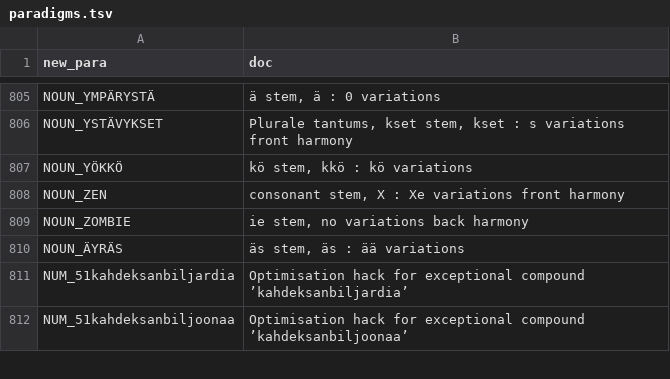
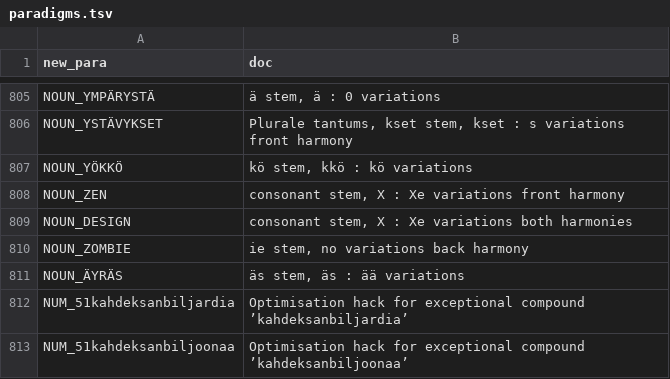
Before and after one commit to flammie/omorfi, a TSV file: src/docs/paradigms.tsv, drawn as a sheet; only a part is shown, gaps mark what is left out; the diff names each change by its address in the sheet, - before the commit and + after, or states it on an @@ line.

```diff
--- a/src/docs/paradigms.tsv
+++ b/src/docs/paradigms.tsv
+row 809: NOUN_DESIGN | consonant stem, X : Xe variations both harmonies
```
Also changed, not shown: src/attributes/abbr.tsv, src/paradigms.tsv, 1 other file.
